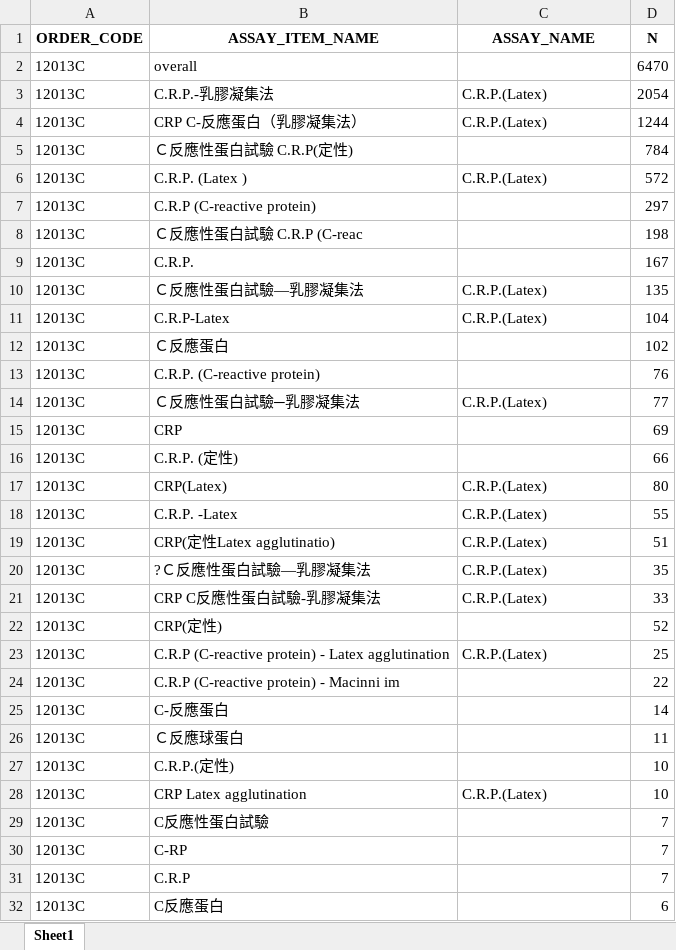
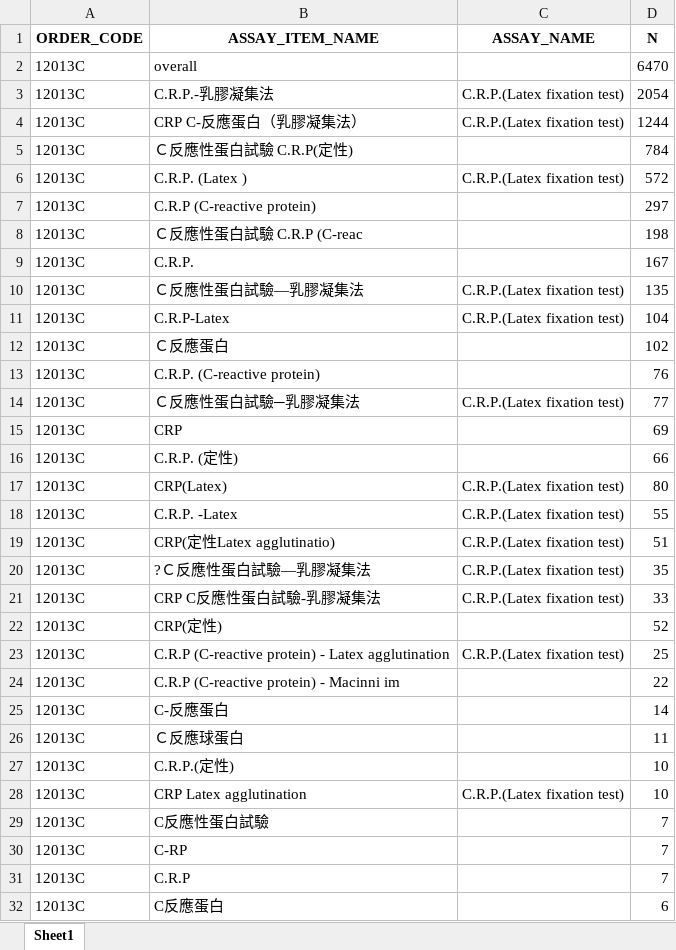
Before and after one commit to oscar82722/lab_clean_process, an Excel workbook: clean/name/12013C.xlsx, sheet Sheet1, drawn as a sheet; only a part is shown; values as stored, in another font and other column widths than the file's, no borders; the diff names each change by its address in the sheet, - before the commit and + after, or states it on an @@ line.

```diff
--- a/clean/name/12013C.xlsx (sheet Sheet1)
+++ b/clean/name/12013C.xlsx (sheet Sheet1)
-C3:C4 (ASSAY_NAME): C.R.P.(Latex)
+C3:C4 (ASSAY_NAME): C.R.P.(Latex fixation test)
-C6 (ASSAY_NAME): C.R.P.(Latex)
+C6 (ASSAY_NAME): C.R.P.(Latex fixation test)
-C10:C11 (ASSAY_NAME): C.R.P.(Latex)
+C10:C11 (ASSAY_NAME): C.R.P.(Latex fixation test)
-C14 (ASSAY_NAME): C.R.P.(Latex)
+C14 (ASSAY_NAME): C.R.P.(Latex fixation test)
-C17:C21 (ASSAY_NAME): C.R.P.(Latex)
+C17:C21 (ASSAY_NAME): C.R.P.(Latex fixation test)
-C23 (ASSAY_NAME): C.R.P.(Latex)
+C23 (ASSAY_NAME): C.R.P.(Latex fixation test)
-C28 (ASSAY_NAME): C.R.P.(Latex)
+C28 (ASSAY_NAME): C.R.P.(Latex fixation test)
```
Also changed, not shown: clean/name/08002C.xlsx, clean/name/08003C.xlsx, 42 other files.
